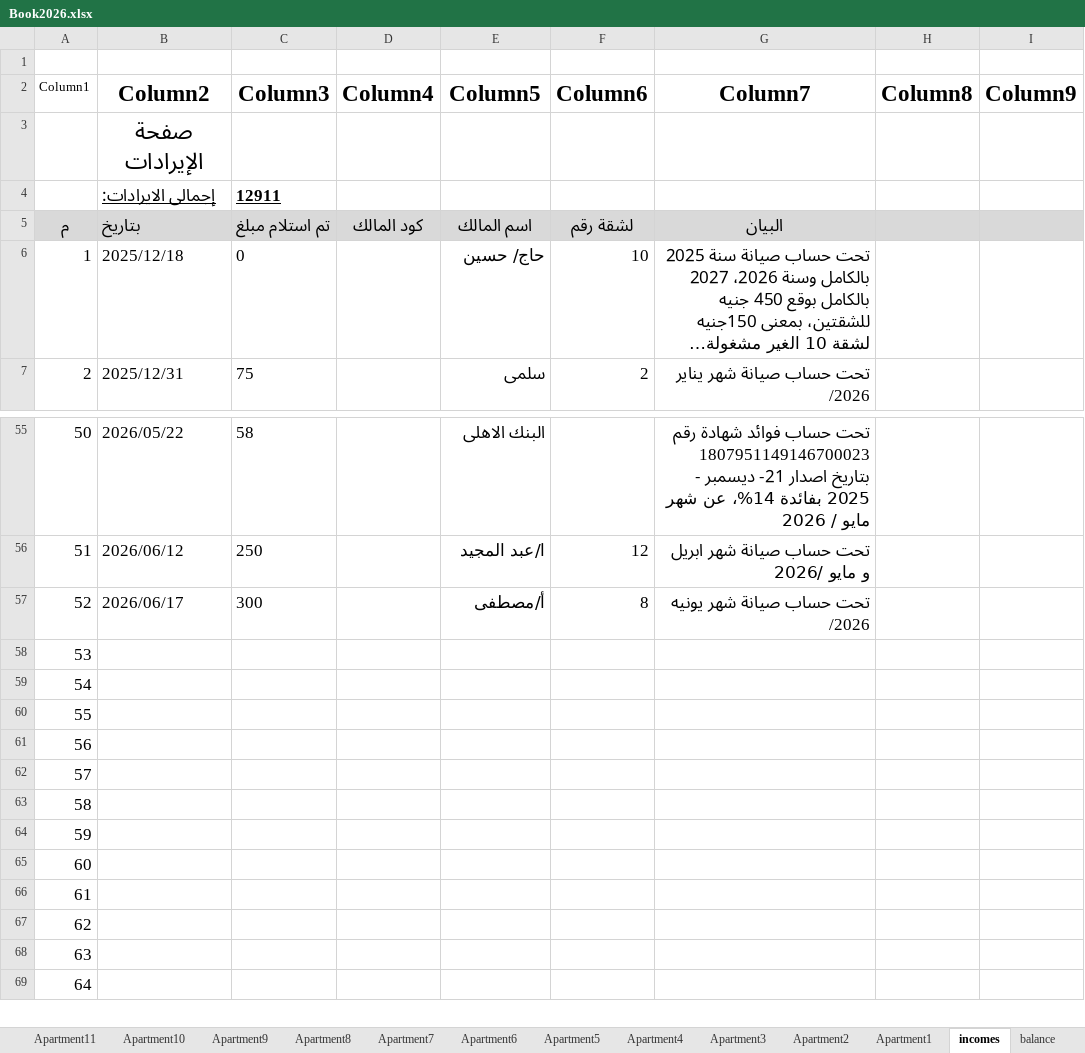
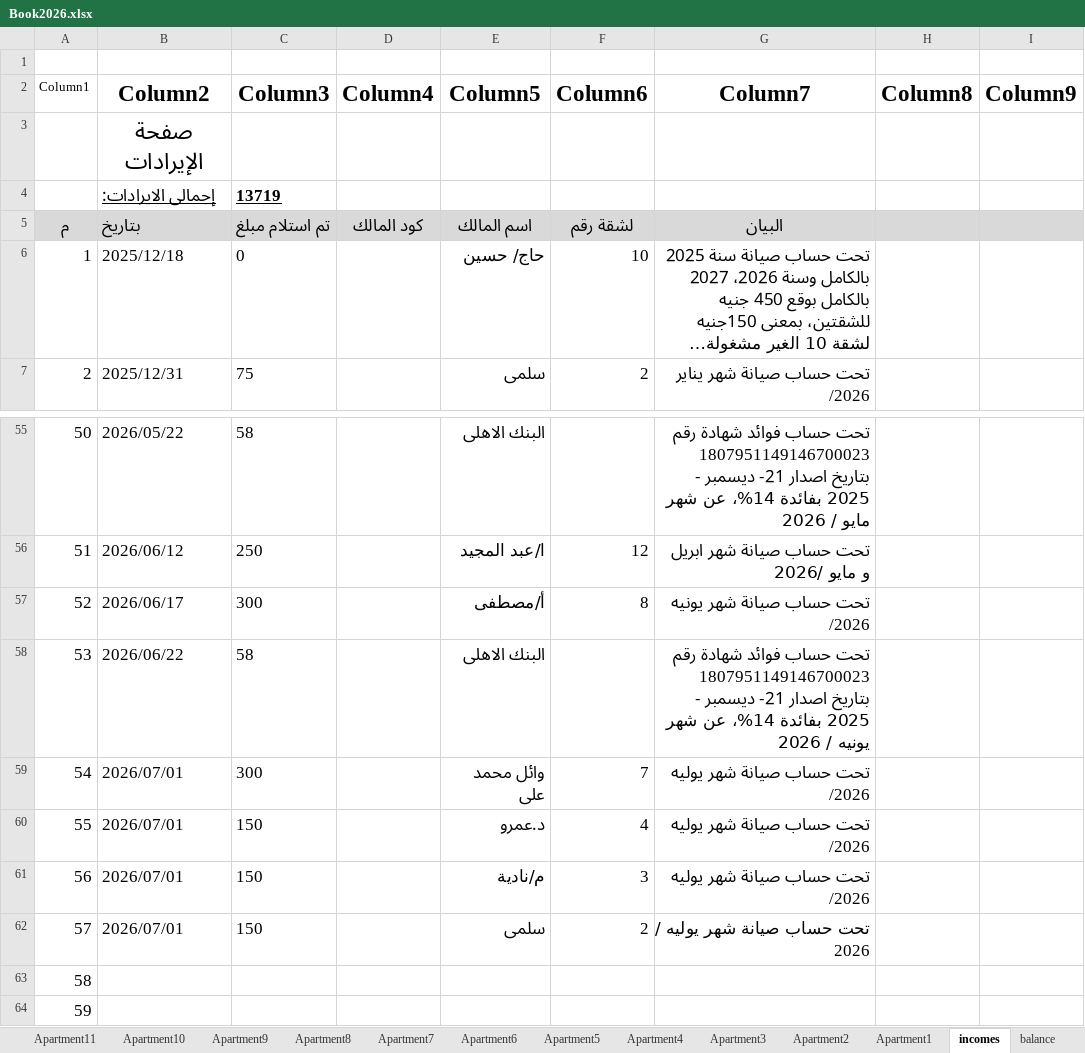
Before and after one commit to wmaa64/syana2024, an Excel workbook: Book2026.xlsx, sheet incomes, drawn as a sheet; only a part is shown, gaps mark what is left out; the shorter side is filled out with more unchanged rows; long unchanged cells end in …; values as stored, in another font and other column widths than the file's, no borders; table styles not drawn; the diff names each change by its address in the sheet, - before the commit and + after, or states it on an @@ line.

Commit message:
2-7-26-1

```diff
--- a/Book2026.xlsx (sheet incomes)
+++ b/Book2026.xlsx (sheet incomes)
-C4 (Column3): 12911
+C4 (Column3): 13719
-B58 (Column2): (empty)
+B58 (Column2): 2026/06/22
-C58 (Column3): (empty)
+C58 (Column3): 58
-E58 (Column5): (empty)
+E58 (Column5): البنك الاهلى
-G58 (Column7): (empty)
+G58 (Column7): تحت حساب فوائد شهادة رقم 1807951149146700023 بتاريخ اصدار 21- ديسمبر - 2025 بفائدة 14%، عن شهر يونيه / 2026
-B59:B62 (Column2): (empty)
+B59:B62 (Column2): 2026/07/01
-C59 (Column3): (empty)
+C59 (Column3): 300
-E59 (Column5): (empty)
+E59 (Column5): وائل محمد على
-F59 (Column6): (empty)
+F59 (Column6): 7
-G59:G61 (Column7): (empty)
+G59:G61 (Column7): تحت حساب صيانة شهر يوليه /2026
-C60:C62 (Column3): (empty)
+C60:C62 (Column3): 150
-E60 (Column5): (empty)
+E60 (Column5): د.عمرو
-F60 (Column6): (empty)
+F60 (Column6): 4
-E61 (Column5): (empty)
+E61 (Column5): م/نادية
-F61 (Column6): (empty)
+F61 (Column6): 3
-E62 (Column5): (empty)
+E62 (Column5): سلمى
-F62 (Column6): (empty)
+F62 (Column6): 2
-G62 (Column7): (empty)
+G62 (Column7): تحت حساب صيانة شهر يوليه / 2026
```
Also changed, not shown: sheet payments, sheet Monthly_payments, sheet balance, sheet Apartment3, sheet Apartment7, sheet Apartment4, 1 more sheet.
